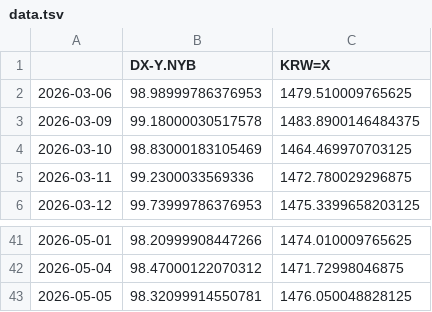
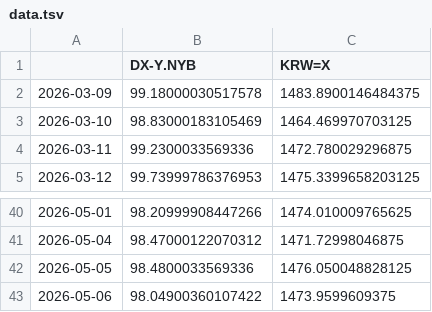
Before and after one commit to pinedance/quant-data-open, a TSV file: output/US/economy/D/data.tsv, drawn as a sheet; only a part is shown, gaps mark what is left out.

```diff
--- a/output/US/economy/D/data.tsv
+++ b/output/US/economy/D/data.tsv
@@ -1,3 +1,2 @@
 	DX-Y.NYB	KRW=X
-2026-03-06	98.98999786376953	1479.510009765625
 2026-03-09	99.18000030517578	1483.8900146484375
@@ -42,2 +41,3 @@
 2026-05-04	98.47000122070312	1471.72998046875
-2026-05-05	98.32099914550781	1476.050048828125
+2026-05-05	98.4800033569336	1476.050048828125
+2026-05-06	98.04900360107422	1473.9599609375
```
Also changed, not shown: output/KR/economy/D/ECOS.tsv, output/KR/economy/D/markets.tsv.
